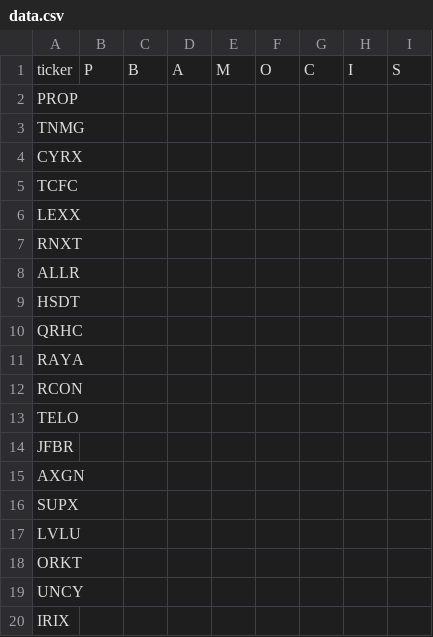
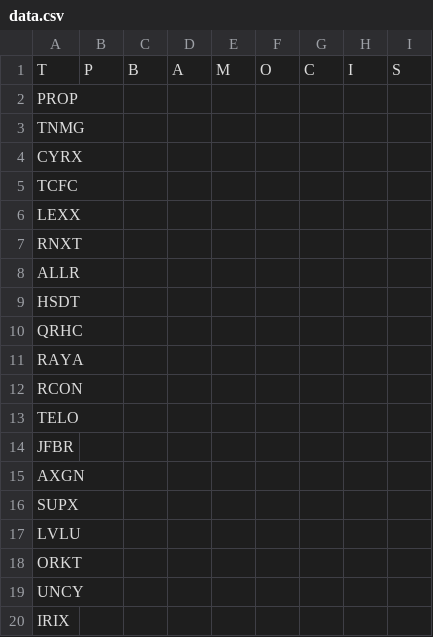
Before and after one commit to deepyf/Xp221, a CSV file: data.csv, drawn as a sheet.

Commit message:
Update data.csv

```diff
--- a/data.csv
+++ b/data.csv
@@ -1,2 +1,2 @@
-ticker,P,B,A,M,O,C,I,S
+T,P,B,A,M,O,C,I,S
 PROP,,,,,,,,
```
